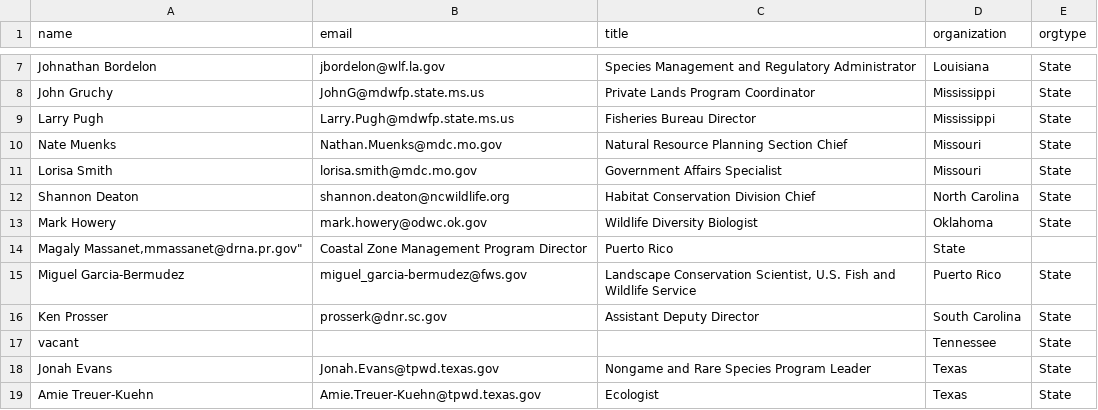
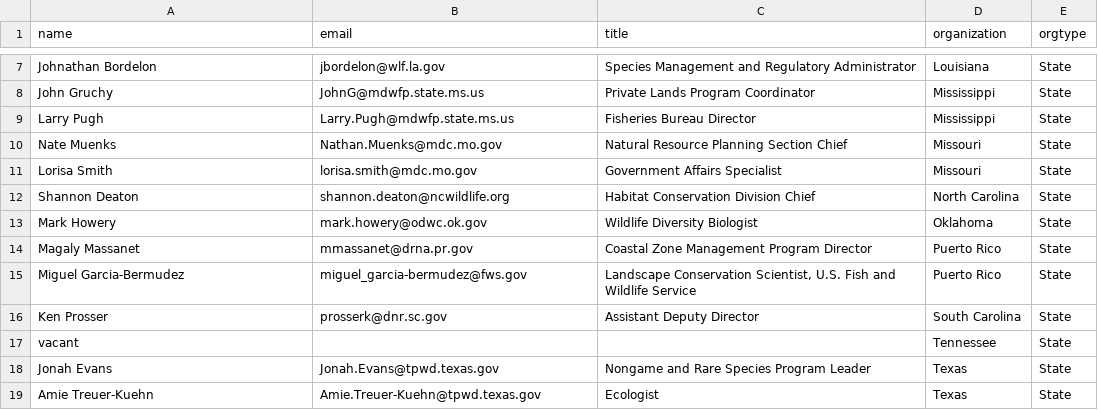
Before and after one commit to USFWS/secas, a CSV file: src/routes/committees/pocs.csv, drawn as a sheet; only a part is shown, gaps mark what is left out; removed rows and columns are numbered as before the commit, all else as after; the diff names each change by its address in the sheet, - before the commit and + after, or states it on an @@ line.

Commit message:
add missing "

```diff
--- a/src/routes/committees/pocs.csv
+++ b/src/routes/committees/pocs.csv
-row 14: Magaly Massanet,mmassanet@drna.pr.gov" | Coastal Zone Management Program Director | Puerto Rico | State
+row 14: Magaly Massanet | mmassanet@drna.pr.gov | Coastal Zone Management Program Director | Puerto Rico | State
```
